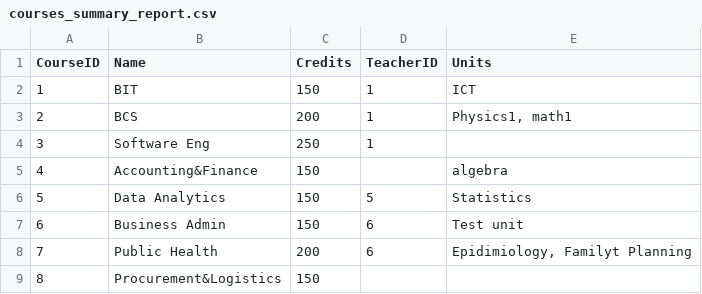
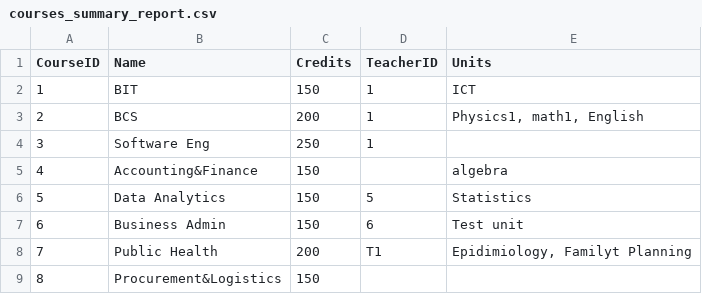
Before and after one commit to SubekoPio/Assignment3, a CSV file: Data_Storage(CSV)/courses_summary_report.csv, drawn as a sheet.

```diff
--- a/Data_Storage(CSV)/courses_summary_report.csv
+++ b/Data_Storage(CSV)/courses_summary_report.csv
@@ -2,3 +2,3 @@ CourseID,Name,Credits,TeacherID,Units
 1,BIT,150,1,ICT
-2,BCS,200,1,"Physics1, math1"
+2,BCS,200,1,"Physics1, math1, English"
 3,Software Eng,250,1,
@@ -7,3 +7,3 @@ CourseID,Name,Credits,TeacherID,Units
 6,Business Admin,150,6,Test unit
-7,Public Health,200,6,"Epidimiology, Familyt Planning"
+7,Public Health,200,T1,"Epidimiology, Familyt Planning"
 8,Procurement&Logistics,150,,
```
Also changed, not shown: Data_Storage(CSV)/courses_data.csv, Data_Storage(CSV)/students_data.csv, 15 other files.
